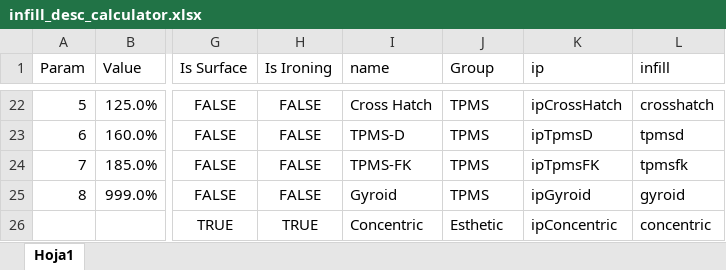
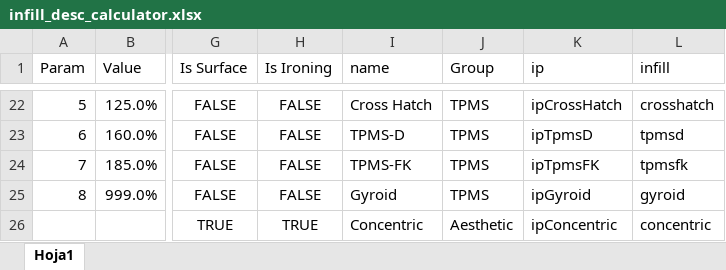
Before and after one commit to tommasobbianchi/ShidaoSlicer, an Excel workbook: doc/print_settings/strength/infill_desc_calculator.xlsx, sheet Hoja1, drawn as a sheet; only a part is shown, gaps mark what is left out; values as stored, in another font and other column widths than the file's, no borders; conditional formats and table styles not drawn; the diff covers the shown part only; the diff names each change by its address in the sheet, - before the commit and + after, or states it on an @@ line.

```diff
--- a/doc/print_settings/strength/infill_desc_calculator.xlsx (sheet Hoja1)
+++ b/doc/print_settings/strength/infill_desc_calculator.xlsx (sheet Hoja1)
-J26 (Group): Esthetic
+J26 (Group): Aesthetic
```
Also changed, not shown: 7 edited cells elsewhere in this sheet, 29 other files.
